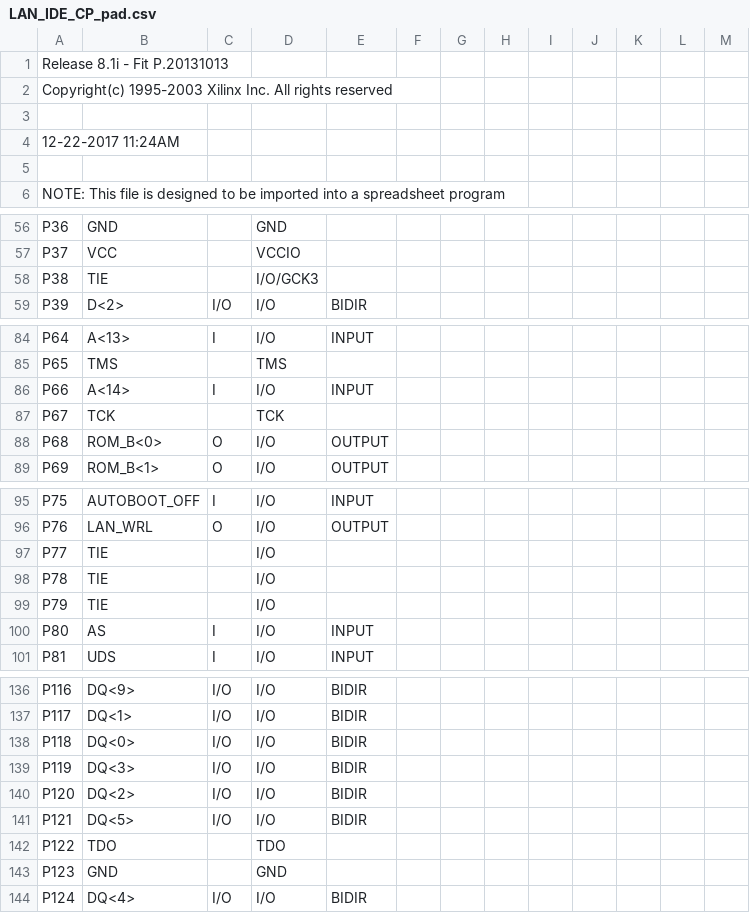
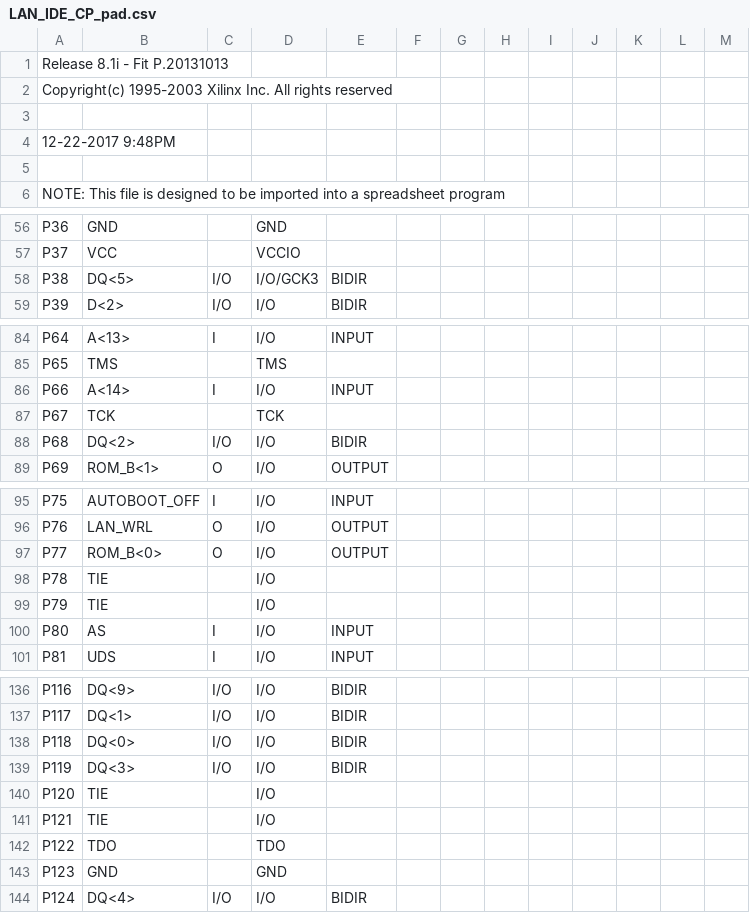
Before and after one commit to MHeinrichs/Zorro-LAN-IDE, a CSV file: Logic/LAN_IDE/LAN_IDE_CP_pad.csv, drawn as a sheet; only a part is shown, gaps mark what is left out.

```diff
--- a/Logic/LAN_IDE/LAN_IDE_CP_pad.csv
+++ b/Logic/LAN_IDE/LAN_IDE_CP_pad.csv
@@ -3,3 +3,3 @@ Copyright(c) 1995-2003 Xilinx Inc. All rights reserved
 
-12-22-2017 11:24AM
+12-22-2017  9:48PM
 
@@ -57,3 +57,3 @@ P36,GND,,GND,,,,,,,,,,
 P37,VCC,,VCCIO,,,,,,,,,,
-P38,TIE,,I/O/GCK3,,,,,,,,,,
+P38,DQ<5>,I/O,I/O/GCK3,BIDIR,,,,,,,,,
 P39,D<2>,I/O,I/O,BIDIR,,,,,,,,,
@@ -87,3 +87,3 @@ P66,A<14>,I,I/O,INPUT,,,,,,,,,
 P67,TCK,,TCK,,,,,,,,,,
-P68,ROM_B<0>,O,I/O,OUTPUT,,,,,,,,,
+P68,DQ<2>,I/O,I/O,BIDIR,,,,,,,,,
 P69,ROM_B<1>,O,I/O,OUTPUT,,,,,,,,,
@@ -96,3 +96,3 @@ P75,AUTOBOOT_OFF,I,I/O,INPUT,,,,,,,,,
 P76,LAN_WRL,O,I/O,OUTPUT,,,,,,,,,
-P77,TIE,,I/O,,,,,,,,,,
+P77,ROM_B<0>,O,I/O,OUTPUT,,,,,,,,,
 P78,TIE,,I/O,,,,,,,,,,
@@ -139,4 +139,4 @@ P118,DQ<0>,I/O,I/O,BIDIR,,,,,,,,,
 P119,DQ<3>,I/O,I/O,BIDIR,,,,,,,,,
-P120,DQ<2>,I/O,I/O,BIDIR,,,,,,,,,
-P121,DQ<5>,I/O,I/O,BIDIR,,,,,,,,,
+P120,TIE,,I/O,,,,,,,,,,
+P121,TIE,,I/O,,,,,,,,,,
 P122,TDO,,TDO,,,,,,,,,,
```
Also changed, not shown: 59 other files.
